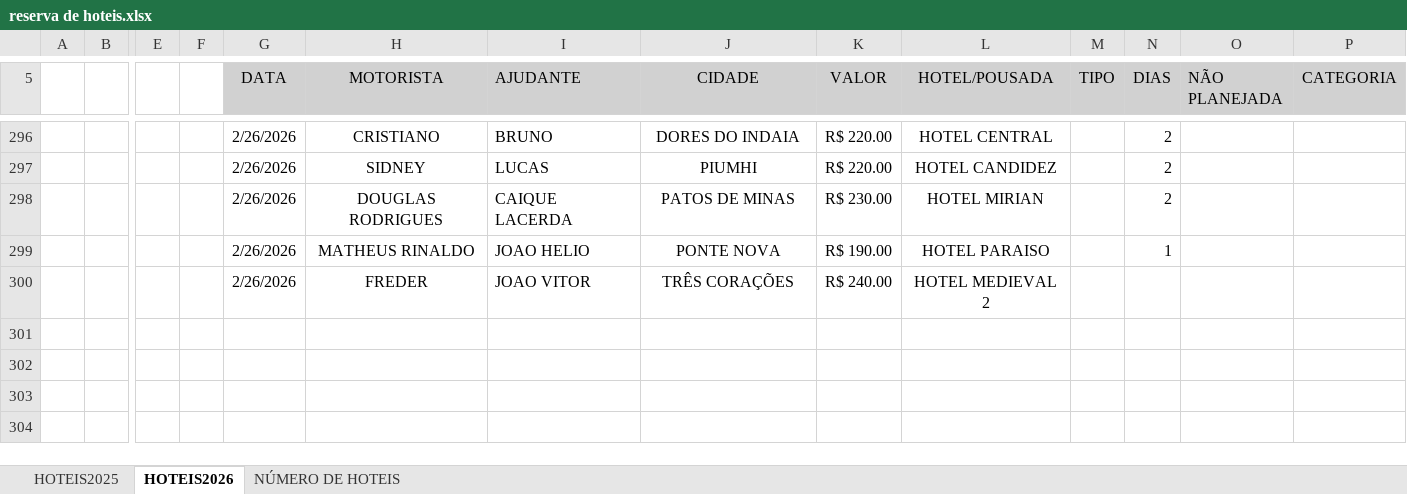
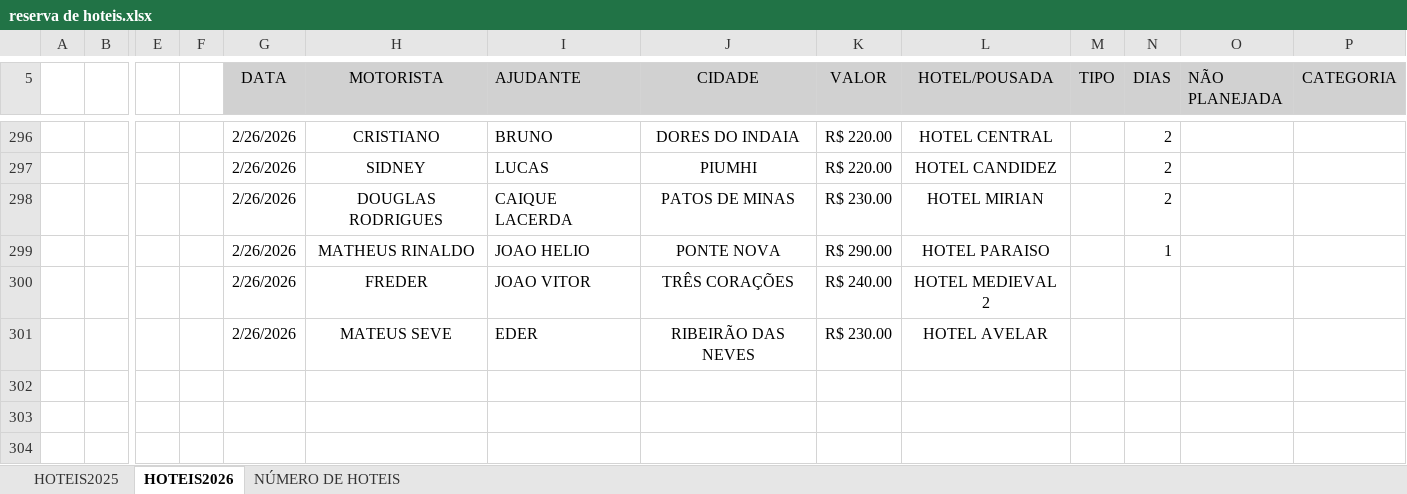
Before and after one commit to jhonnyoraculos/dashboard, an Excel workbook: data/reserva de hoteis.xlsx, sheet HOTEIS2026, drawn as a sheet; only a part is shown, gaps mark what is left out; values as stored, in another font and other column widths than the file's, no borders; rows hold the shown columns only; the diff names each change by its address in the sheet, - before the commit and + after, or states it on an @@ line.

```diff
--- a/data/reserva de hoteis.xlsx (sheet HOTEIS2026)
+++ b/data/reserva de hoteis.xlsx (sheet HOTEIS2026)
-K299 (VALOR): R$ 190.00
+K299 (VALOR): R$ 290.00
-row 301: (empty)
+row 301:  |  |  |  | 2/26/2026 | MATEUS SEVE | EDER | RIBEIRÃO DAS NEVES | R$ 230.00 | HOTEL AVELAR
```
Also changed, not shown: 6 other files.
